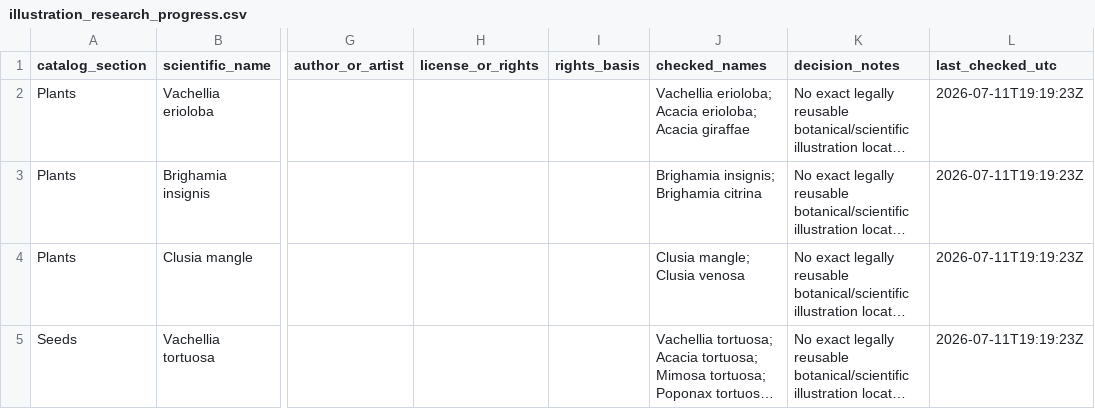
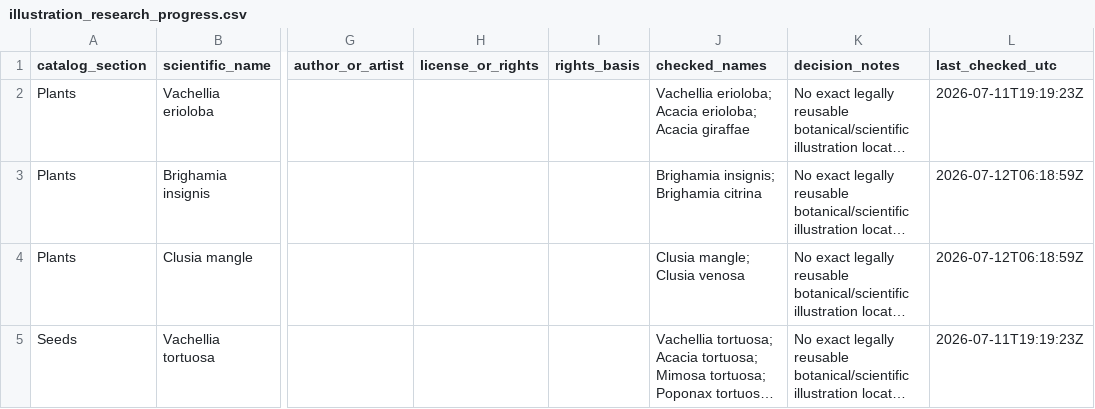
Before and after one commit to Driftwoodye/Driftwood-Garden, a CSV file: illustration_research_progress.csv, drawn as a sheet; only a part is shown, gaps mark what is left out; long unchanged cells end in …; the diff covers the shown part only; the diff names each change by its address in the sheet, - before the commit and + after, or states it on an @@ line.

```diff
--- a/illustration_research_progress.csv
+++ b/illustration_research_progress.csv
-L3:L4 (last_checked_utc): 2026-07-11T19:19:23Z
+L3:L4 (last_checked_utc): 2026-07-12T06:18:59Z
```
Also changed, not shown: 3 added rows elsewhere in this file.
